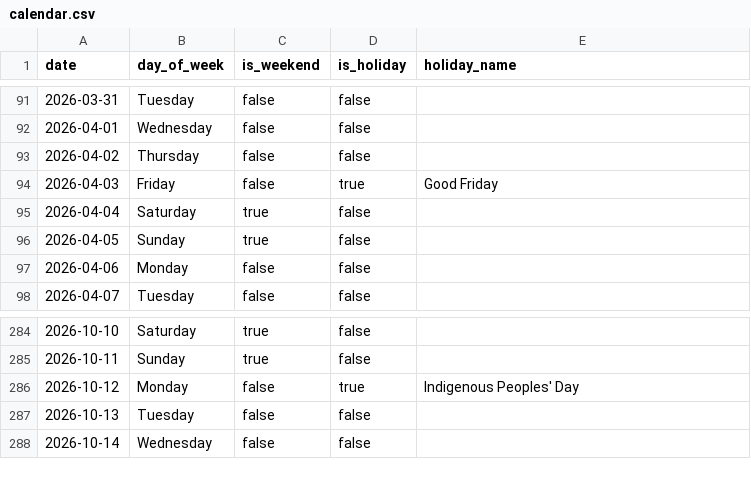
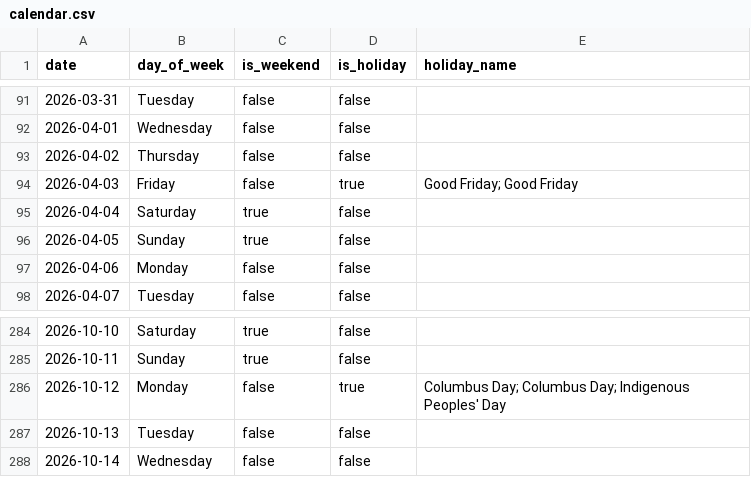
Before and after one commit to HoangMinh1005/Bike_sharing, a CSV file: data/calendar.csv, drawn as a sheet; only a part is shown, gaps mark what is left out.

Commit message:
fix: update holiday labels in calendar data and resolve calendar sync issues in weather DAG

```diff
--- a/data/calendar.csv
+++ b/data/calendar.csv
@@ -93,3 +93,3 @@ date,day_of_week,is_weekend,is_holiday,holiday_name
 2026-04-02,Thursday,false,false,
-2026-04-03,Friday,false,true,Good Friday
+2026-04-03,Friday,false,true,Good Friday; Good Friday
 2026-04-04,Saturday,true,false,
@@ -285,3 +285,3 @@ date,day_of_week,is_weekend,is_holiday,holiday_name
 2026-10-11,Sunday,true,false,
-2026-10-12,Monday,false,true,Indigenous Peoples' Day
+2026-10-12,Monday,false,true,Columbus Day; Columbus Day; Indigenous Peoples' Day
 2026-10-13,Tuesday,false,false,
```
Also changed, not shown: 6 other files.
